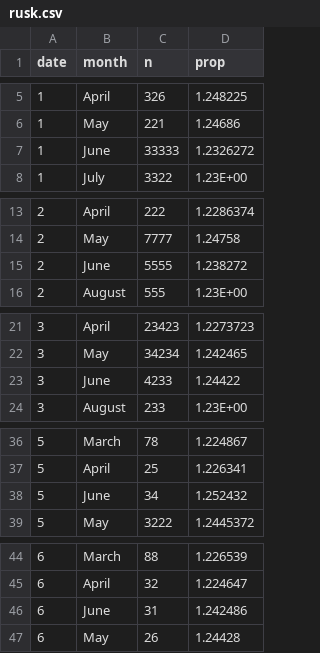
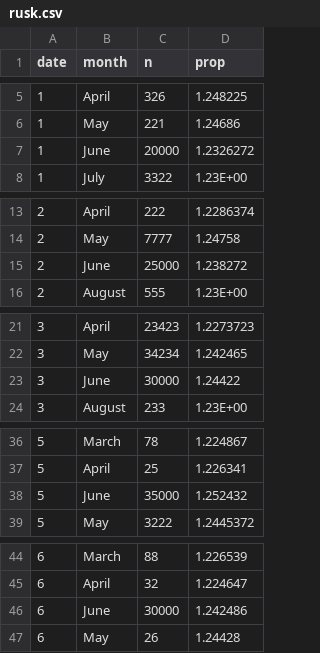
Before and after one commit to emptymind-alt/Asidus, a CSV file: rusk.csv, drawn as a sheet; only a part is shown, gaps mark what is left out; the diff covers the shown part only.

Commit message:
Update rusk.csv

```diff
--- a/rusk.csv
+++ b/rusk.csv
@@ -6,3 +6,3 @@ date,month,n,prop
 1,May,221,1.24686
-1,June,33333,1.2326272
+1,June,20000,1.2326272
 1,July,3322,1.23E+00
@@ -14,3 +14,3 @@ date,month,n,prop
 2,May,7777,1.24758
-2,June,5555,1.238272
+2,June,25000,1.238272
 2,August,555,1.23E+00
@@ -22,3 +22,3 @@ date,month,n,prop
 3,May,34234,1.242465
-3,June,4233,1.24422
+3,June,30000,1.24422
 3,August,233,1.23E+00
@@ -37,3 +37,3 @@ date,month,n,prop
 5,April,25,1.226341
-5,June,34,1.252432
+5,June,35000,1.252432
 5,May,3222,1.2445372
@@ -45,3 +45,3 @@ date,month,n,prop
 6,April,32,1.224647
-6,June,31,1.242486
+6,June,30000,1.242486
 6,May,26,1.24428
```
Also changed, not shown: 4 edited cells elsewhere in this file.
